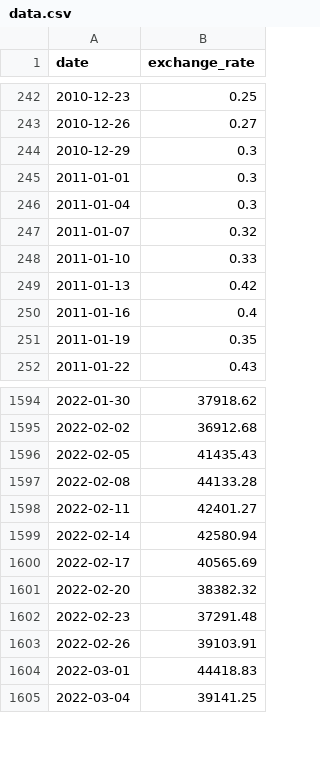
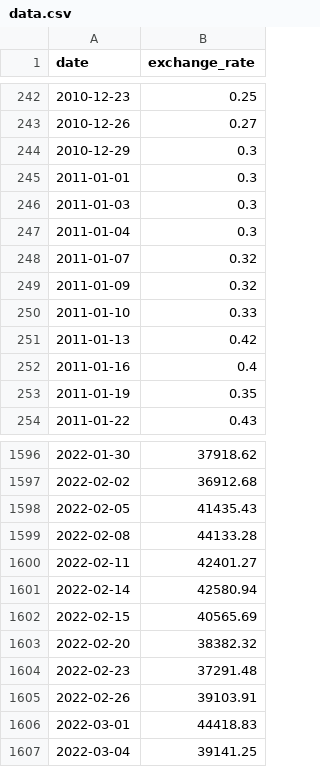
Before and after one commit to CarolinaRVB/42_CPP_09, a CSV file: ex00/data.csv, drawn as a sheet; only a part is shown, gaps mark what is left out.

```diff
--- a/ex00/data.csv
+++ b/ex00/data.csv
@@ -245,4 +245,6 @@ date,exchange_rate
 2011-01-01,0.3
+2011-01-03,0.3
 2011-01-04,0.3
 2011-01-07,0.32
+2011-01-09,0.32
 2011-01-10,0.33
@@ -1599,3 +1601,3 @@ date,exchange_rate
 2022-02-14,42580.94
-2022-02-17,40565.69
+2022-02-15,40565.69
 2022-02-20,38382.32
```
Also changed, not shown: 5 other files.
